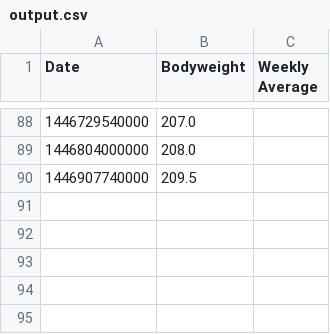
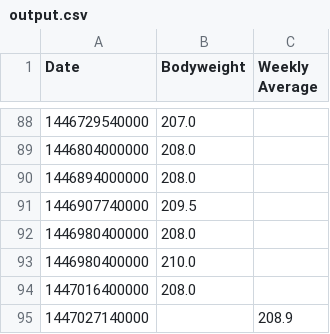
Before and after one commit to kenyot/weight_log, a CSV file: output.csv, drawn as a sheet; only a part is shown, gaps mark what is left out.

Commit message:
Update weight log data

```diff
--- a/output.csv
+++ b/output.csv
@@ -89,2 +89,7 @@ Date,Bodyweight,Weekly Average
 1446804000000,208.0,
+1446894000000,208.0,
 1446907740000,209.5,
+1446980400000,208.0,
+1446980400000,210.0,
+1447016400000,208.0,
+1447027140000,,208.9
```
Also changed, not shown: 1 other file.
